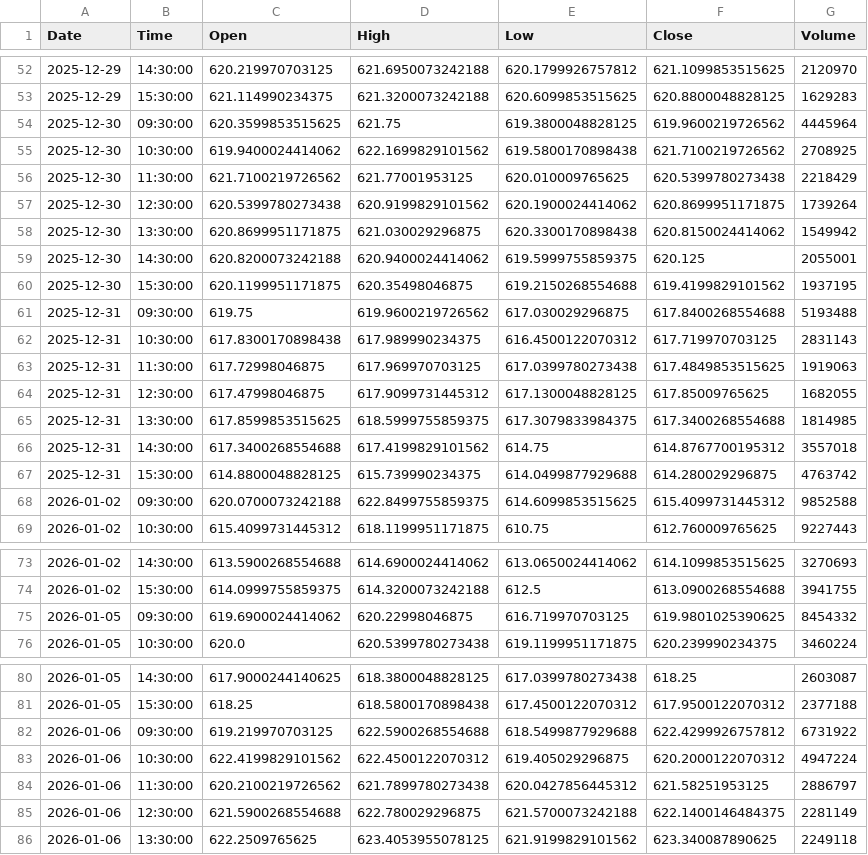
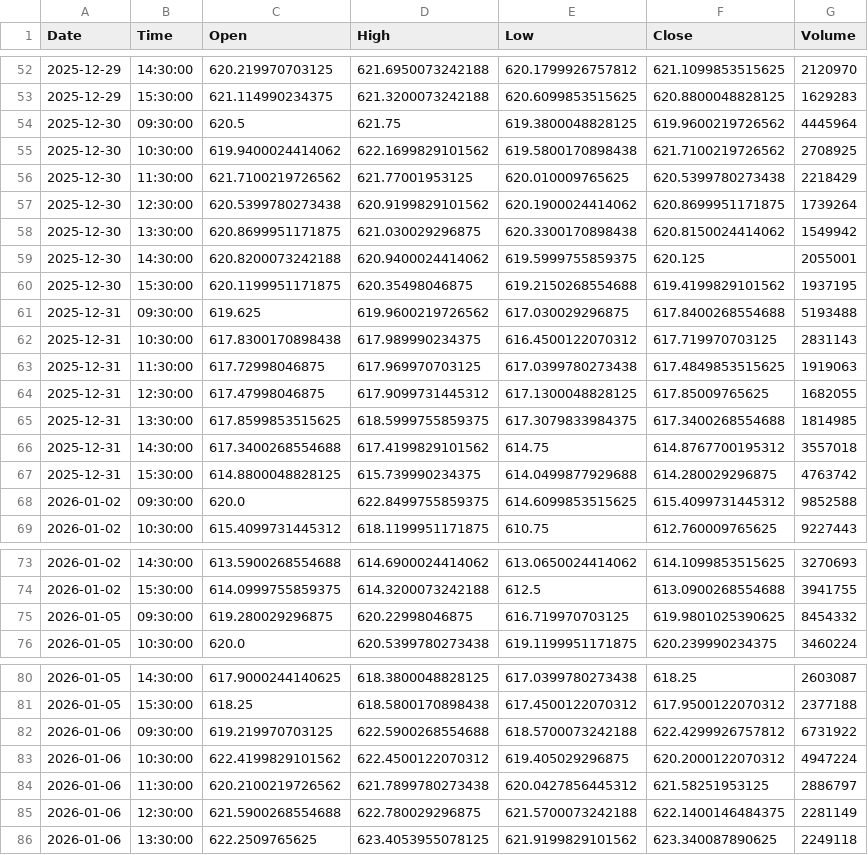
Before and after one commit to jonsflow/risk-divergence, a CSV file: data/qqq_hourly.csv, drawn as a sheet; only a part is shown, gaps mark what is left out; the diff covers the shown part only.

```diff
--- a/data/qqq_hourly.csv
+++ b/data/qqq_hourly.csv
@@ -53,3 +53,3 @@ Date,Time,Open,High,Low,Close,Volume
 2025-12-29,15:30:00,621.114990234375,621.3200073242188,620.6099853515625,620.8800048828125,1629283
-2025-12-30,09:30:00,620.3599853515625,621.75,619.3800048828125,619.9600219726562,4445964
+2025-12-30,09:30:00,620.5,621.75,619.3800048828125,619.9600219726562,4445964
 2025-12-30,10:30:00,619.9400024414062,622.1699829101562,619.5800170898438,621.7100219726562,2708925
@@ -60,3 +60,3 @@ Date,Time,Open,High,Low,Close,Volume
 2025-12-30,15:30:00,620.1199951171875,620.35498046875,619.2150268554688,619.4199829101562,1937195
-2025-12-31,09:30:00,619.75,619.9600219726562,617.030029296875,617.8400268554688,5193488
+2025-12-31,09:30:00,619.625,619.9600219726562,617.030029296875,617.8400268554688,5193488
 2025-12-31,10:30:00,617.8300170898438,617.989990234375,616.4500122070312,617.719970703125,2831143
@@ -67,3 +67,3 @@ Date,Time,Open,High,Low,Close,Volume
 2025-12-31,15:30:00,614.8800048828125,615.739990234375,614.0499877929688,614.280029296875,4763742
-2026-01-02,09:30:00,620.0700073242188,622.8499755859375,614.6099853515625,615.4099731445312,9852588
+2026-01-02,09:30:00,620.0,622.8499755859375,614.6099853515625,615.4099731445312,9852588
 2026-01-02,10:30:00,615.4099731445312,618.1199951171875,610.75,612.760009765625,9227443
@@ -74,3 +74,3 @@ Date,Time,Open,High,Low,Close,Volume
 2026-01-02,15:30:00,614.0999755859375,614.3200073242188,612.5,613.0900268554688,3941755
-2026-01-05,09:30:00,619.6900024414062,620.22998046875,616.719970703125,619.9801025390625,8454332
+2026-01-05,09:30:00,619.280029296875,620.22998046875,616.719970703125,619.9801025390625,8454332
 2026-01-05,10:30:00,620.0,620.5399780273438,619.1199951171875,620.239990234375,3460224
@@ -81,3 +81,3 @@ Date,Time,Open,High,Low,Close,Volume
 2026-01-05,15:30:00,618.25,618.5800170898438,617.4500122070312,617.9500122070312,2377188
-2026-01-06,09:30:00,619.219970703125,622.5900268554688,618.5499877929688,622.4299926757812,6731922
+2026-01-06,09:30:00,619.219970703125,622.5900268554688,618.5700073242188,622.4299926757812,6731922
 2026-01-06,10:30:00,622.4199829101562,622.4500122070312,619.405029296875,620.2000122070312,4947224
```
Also changed, not shown: 16 edited cells elsewhere in this file, data/btc.csv, data/btc_hourly.csv, 12 other files.
